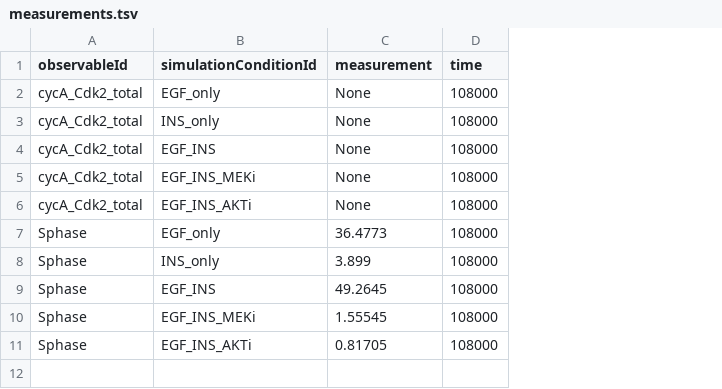
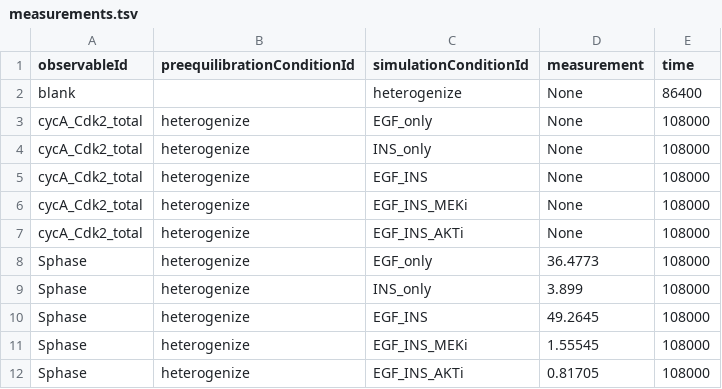
Before and after one commit to JonahRileyHuggins/SingleCell, a TSV file: benchmarks/regulation-of-stochastic-proliferation/measurements.tsv, drawn as a sheet; addresses are those after the commit; the diff names each change by its address in the sheet, - before the commit and + after, or states it on an @@ line.

Commit message:
WIP: Starting regulation of stochastic apoptosis evaluation

```diff
--- a/benchmarks/regulation-of-stochastic-proliferation/measurements.tsv
+++ b/benchmarks/regulation-of-stochastic-proliferation/measurements.tsv
+column B (preequilibrationConditionId), rows 3-12: all heterogenize
+row 2: blank |  | heterogenize | None | 86400
```
Also changed, not shown: 1 other file.
